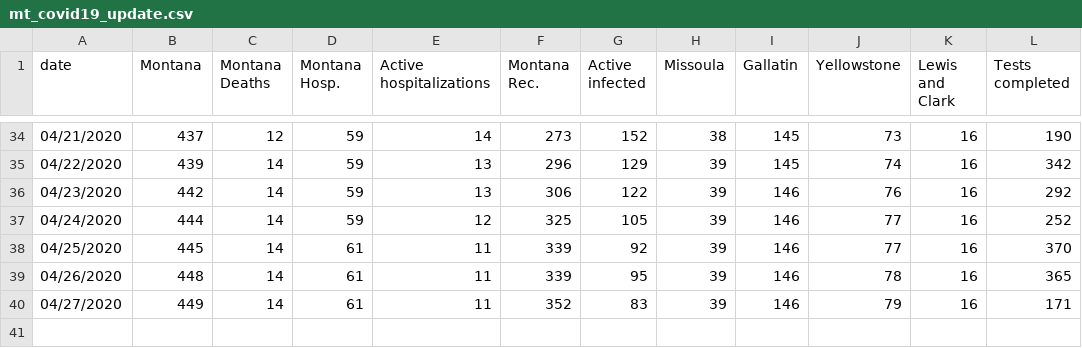
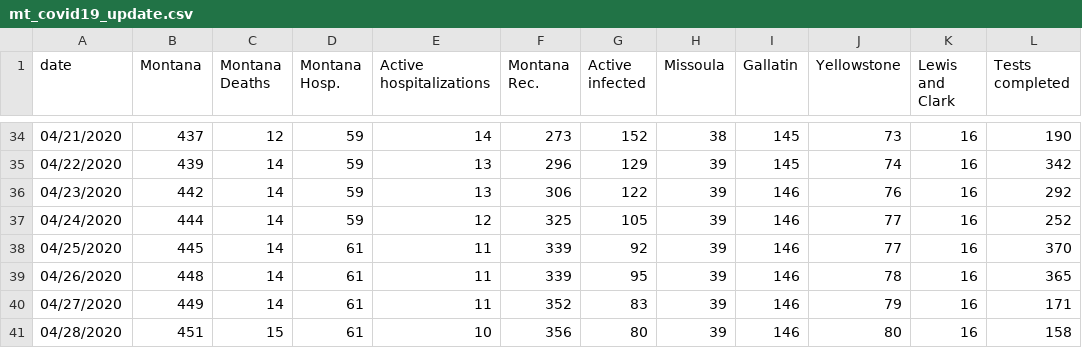
Before and after one commit to nicksilver/missoula-covid19-website, a CSV file: data/mt_covid19_update.csv, drawn as a sheet; only a part is shown, gaps mark what is left out.

Commit message:
4/28 update

```diff
--- a/data/mt_covid19_update.csv
+++ b/data/mt_covid19_update.csv
@@ -40 +40,2 @@ date,Montana,Montana Deaths,Montana Hosp.,Active hospitalizations,Montana Rec.,A
 04/27/2020,449,14,61,11,352,83,39,146,79,16,171
+04/28/2020,451,15,61,10,356,80,39,146,80,16,158
```
